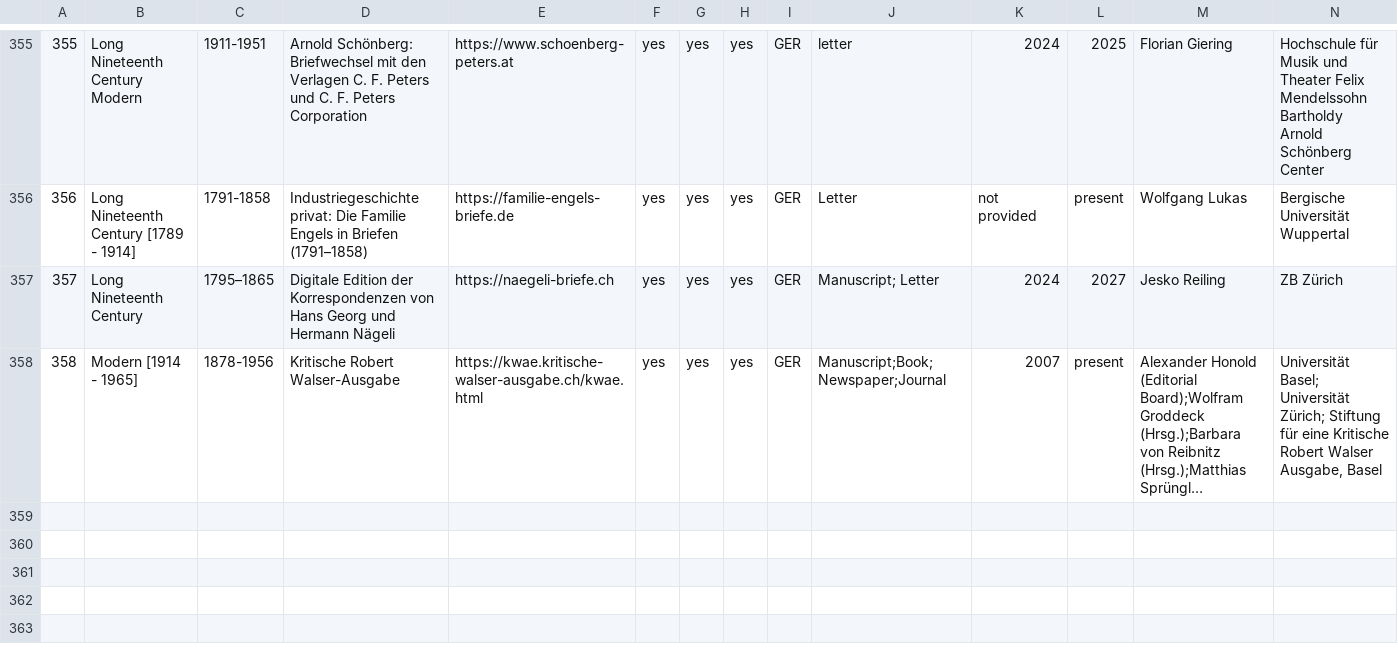
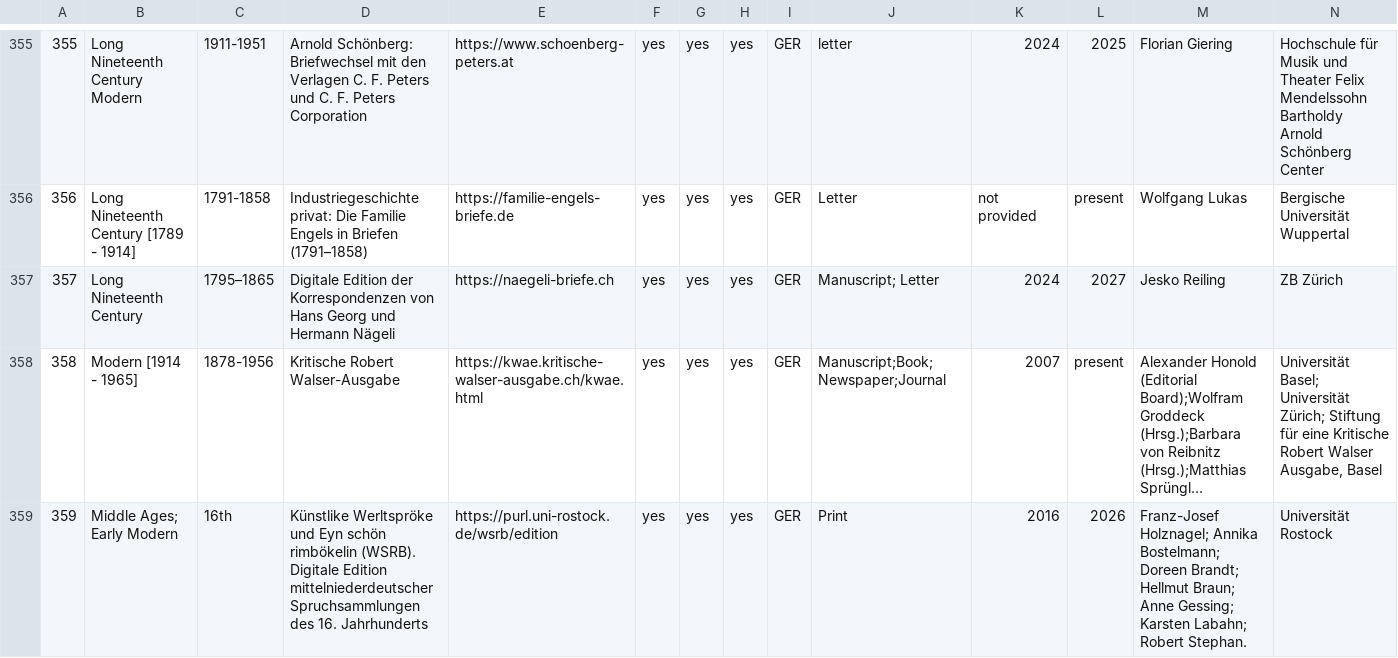
Before and after one commit to dig-Eds-cat/digEds_cat, a CSV file: digEds_cat.csv, drawn as a sheet; only a part is shown, gaps mark what is left out; long unchanged cells end in …; rows hold the shown columns only; the diff names each change by its address in the sheet, - before the commit and + after, or states it on an @@ line.

Commit message:
add project 'WSRB' Universität Rostock

```diff
--- a/digEds_cat.csv
+++ b/digEds_cat.csv
+row 359: 359 | Middle Ages; Early Modern | 16th | Künstlike Werltspröke und Eyn schön rimbökelin (WSRB). Digitale Edition mittelniederdeutscher Spruchsammlungen des 16. Jahrhunderts | https://purl.uni-rostock.de/wsrb/edition | yes | yes | yes | GER | Print | 2016 | 2026 | Franz-Josef Holznagel; Annika Bostelmann; Doreen Brandt; Hellmut Braun; Anne Gessing; Karsten Labahn; Robert Stephan. | Universität Rostock
```
Also changed, not shown: institutions_places_enriched.csv.
